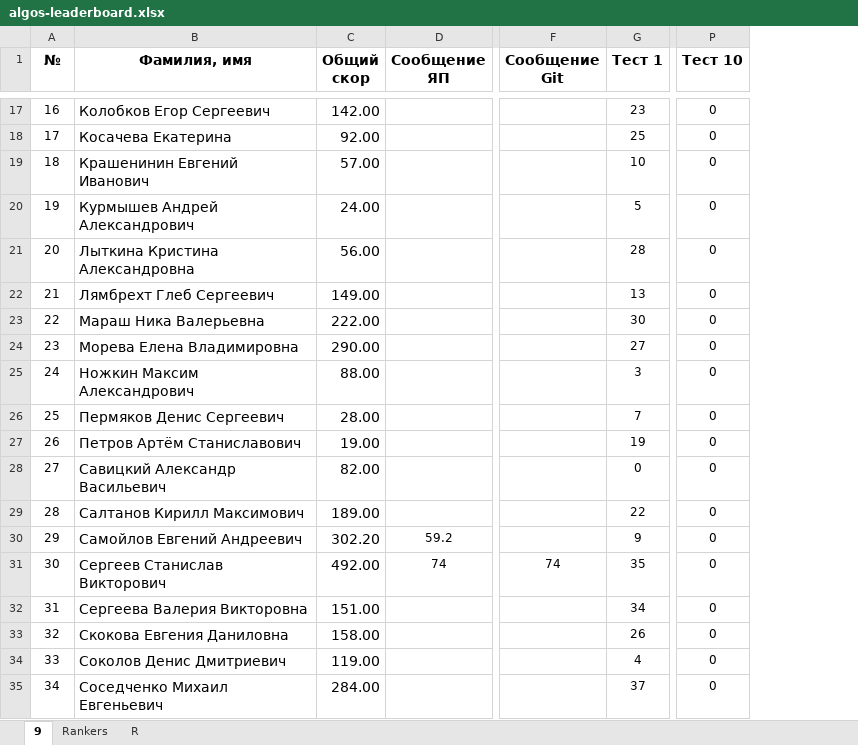
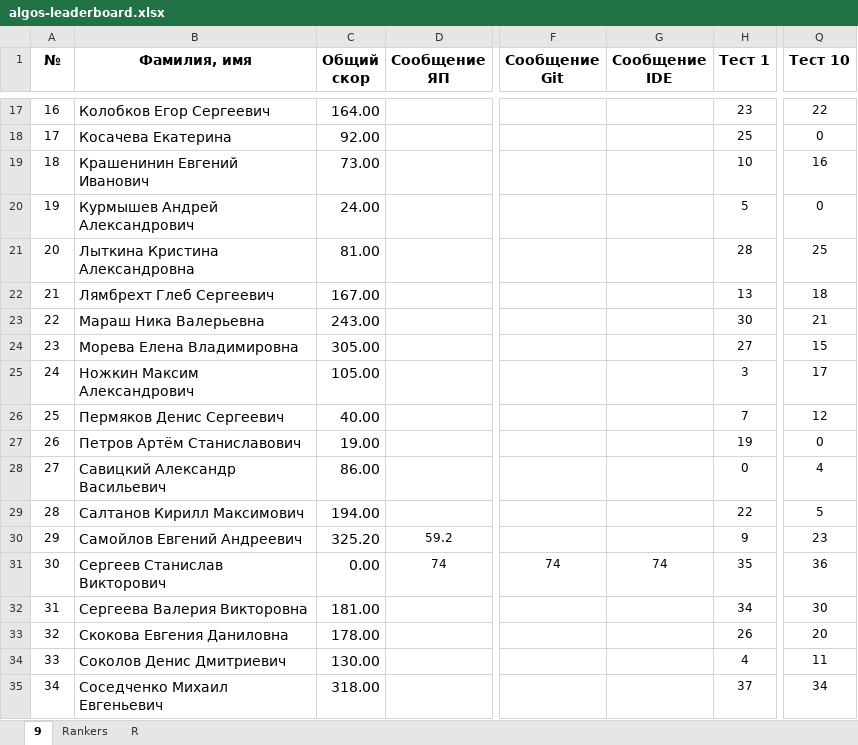
Before and after one commit to 22ISR/algos-index, an Excel workbook: algos-leaderboard.xlsx, sheet 9, drawn as a sheet; only a part is shown, gaps mark what is left out; values as stored, in another font and other column widths than the file's, no borders; conditional formats not drawn; addresses are those after the commit; the diff covers the shown part only; the diff names each change by its address in the sheet, - before the commit and + after, or states it on an @@ line.

```diff
--- a/algos-leaderboard.xlsx (sheet 9)
+++ b/algos-leaderboard.xlsx (sheet 9)
+column G (Сообщение IDE), row 31: 74
-C17 (Общий скор): 142.00
+C17 (Общий скор): 164.00
-Q17 (Тест 10): 0
+Q17 (Тест 10): 22
-C19 (Общий скор): 57.00
+C19 (Общий скор): 73.00
-Q19 (Тест 10): 0
+Q19 (Тест 10): 16
-C21 (Общий скор): 56.00
+C21 (Общий скор): 81.00
-Q21 (Тест 10): 0
+Q21 (Тест 10): 25
-C22 (Общий скор): 149.00
+C22 (Общий скор): 167.00
-Q22 (Тест 10): 0
+Q22 (Тест 10): 18
-C23 (Общий скор): 222.00
+C23 (Общий скор): 243.00
-Q23 (Тест 10): 0
+Q23 (Тест 10): 21
-C24 (Общий скор): 290.00
+C24 (Общий скор): 305.00
-Q24 (Тест 10): 0
+Q24 (Тест 10): 15
-C25 (Общий скор): 88.00
+C25 (Общий скор): 105.00
-Q25 (Тест 10): 0
+Q25 (Тест 10): 17
-C26 (Общий скор): 28.00
+C26 (Общий скор): 40.00
-Q26 (Тест 10): 0
+Q26 (Тест 10): 12
-C28 (Общий скор): 82.00
+C28 (Общий скор): 86.00
-Q28 (Тест 10): 0
+Q28 (Тест 10): 4
-C29 (Общий скор): 189.00
+C29 (Общий скор): 194.00
-Q29 (Тест 10): 0
+Q29 (Тест 10): 5
-C30 (Общий скор): 302.20
+C30 (Общий скор): 325.20
-Q30 (Тест 10): 0
+Q30 (Тест 10): 23
-C31 (Общий скор): 492.00
+C31 (Общий скор): 0.00
-Q31 (Тест 10): 0
+Q31 (Тест 10): 36
-C32 (Общий скор): 151.00
+C32 (Общий скор): 181.00
-Q32 (Тест 10): 0
+Q32 (Тест 10): 30
-C33 (Общий скор): 158.00
+C33 (Общий скор): 178.00
-Q33 (Тест 10): 0
+Q33 (Тест 10): 20
-C34 (Общий скор): 119.00
+C34 (Общий скор): 130.00
-Q34 (Тест 10): 0
+Q34 (Тест 10): 11
-C35 (Общий скор): 284.00
+C35 (Общий скор): 318.00
-Q35 (Тест 10): 0
+Q35 (Тест 10): 34
```
Also changed, not shown: 36 edited cells elsewhere in this sheet, sheet Rankers.
